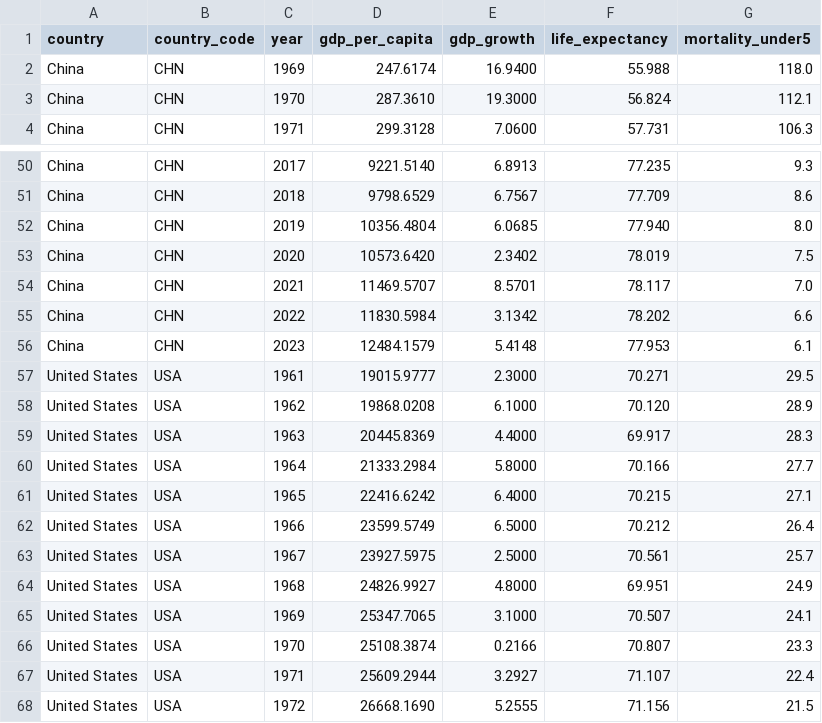
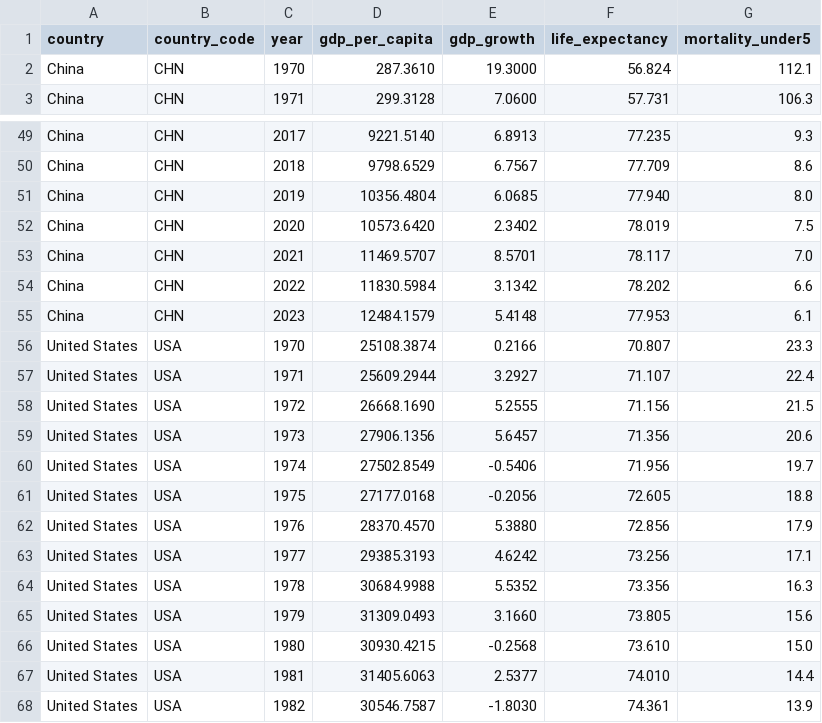
Before and after one commit to MinnaLai/datasci350_final_project, a CSV file: data/processed/cleaned_data.csv, drawn as a sheet; only a part is shown, gaps mark what is left out; the shorter side is filled out with more unchanged rows; the diff names each change by its address in the sheet, - before the commit and + after, or states it on an @@ line.

Commit message:
fix(data): trim cleaned_data to 1970-2023 for both USA and CHN (108 rows)
- data/processed/cleaned_data.csv: removed rows before 1970 (CHN 1969, USA 1961-1969)
- scripts/data_cleaning.sql: updated WHERE clause to year >= 1970
- README.md: updated row count (118 -> 108) and coverage notes

```diff
--- a/data/processed/cleaned_data.csv
+++ b/data/processed/cleaned_data.csv
-row 2: China | CHN | 1969 | 247.6174 | 16.9400 | 55.988 | 118.0
-row 57: United States | USA | 1961 | 19015.9777 | 2.3000 | 70.271 | 29.5
-row 58: United States | USA | 1962 | 19868.0208 | 6.1000 | 70.120 | 28.9
-row 59: United States | USA | 1963 | 20445.8369 | 4.4000 | 69.917 | 28.3
-row 60: United States | USA | 1964 | 21333.2984 | 5.8000 | 70.166 | 27.7
-row 61: United States | USA | 1965 | 22416.6242 | 6.4000 | 70.215 | 27.1
-row 62: United States | USA | 1966 | 23599.5749 | 6.5000 | 70.212 | 26.4
-row 63: United States | USA | 1967 | 23927.5975 | 2.5000 | 70.561 | 25.7
-row 64: United States | USA | 1968 | 24826.9927 | 4.8000 | 69.951 | 24.9
-row 65: United States | USA | 1969 | 25347.7065 | 3.1000 | 70.507 | 24.1
```
Also changed, not shown: 2 other files.
